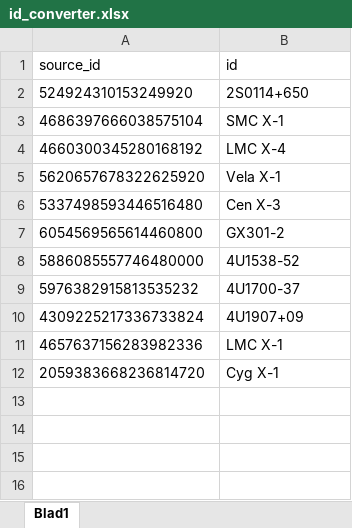
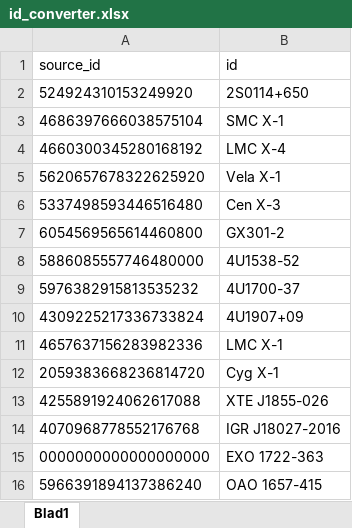
Before and after one commit to LvV210/MasterProject, an Excel workbook: tables/id_converter.xlsx, sheet Blad1, drawn as a sheet; values as stored, in another font and other column widths than the file's, no borders; the diff names each change by its address in the sheet, - before the commit and + after, or states it on an @@ line.

```diff
--- a/tables/id_converter.xlsx (sheet Blad1)
+++ b/tables/id_converter.xlsx (sheet Blad1)
+row 13: 4255891924062617088 | XTE J1855-026
+row 14: 4070968778552176768 | IGR J18027-2016
+row 15: 0000000000000000000 | EXO 1722-363
+row 16: 5966391894137386240 | OAO 1657-415
```
Also changed, not shown: tables/HMXBparameters.xlsx, tables/PhotometricParam.xlsx, 4 other files.
